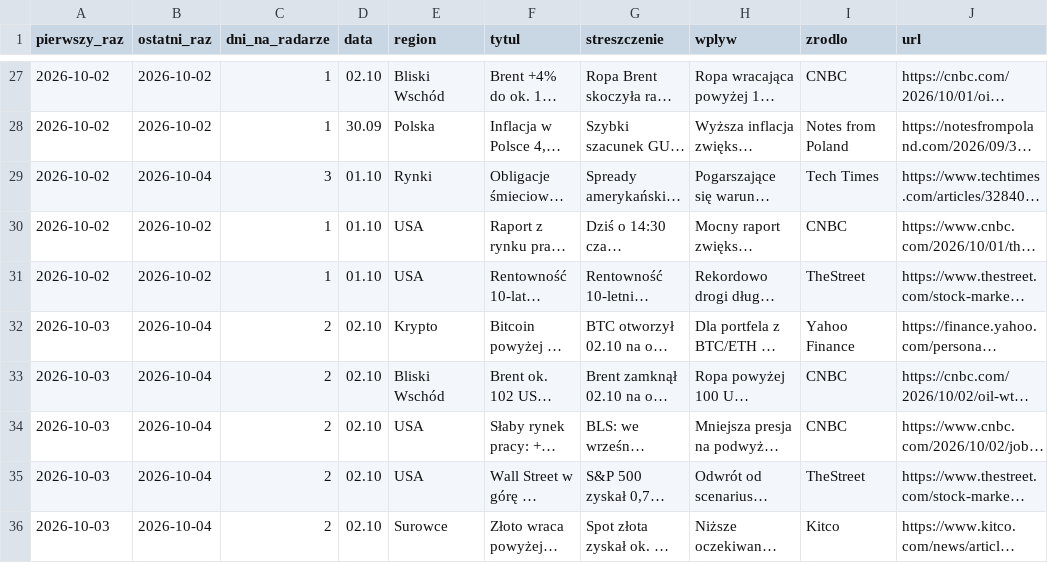
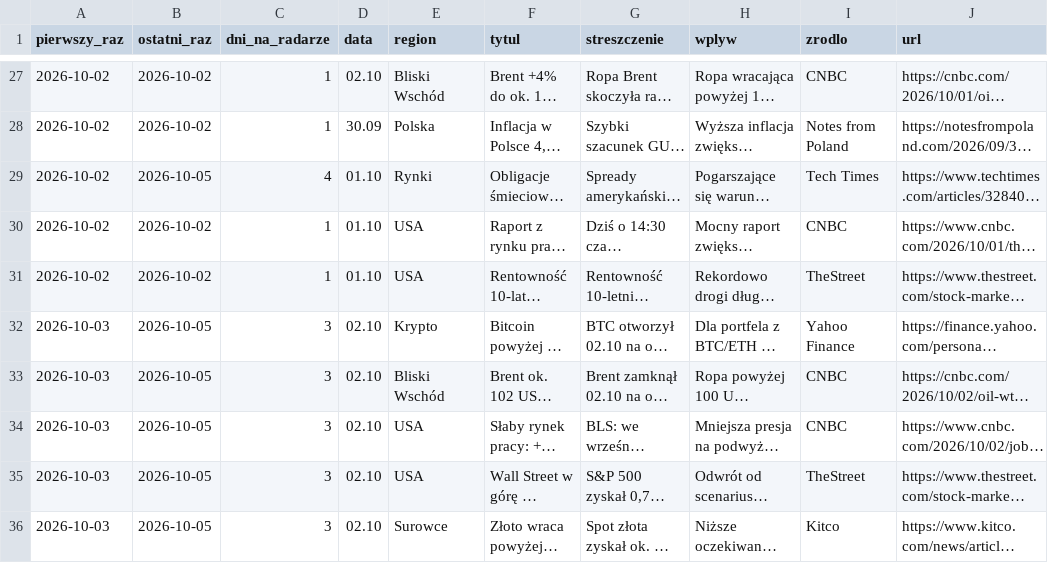
Before and after one commit to piotrgebala/radar-makro, a CSV file: wiadomosci.csv, drawn as a sheet; only a part is shown, gaps mark what is left out; long unchanged cells end in …; the diff names each change by its address in the sheet, - before the commit and + after, or states it on an @@ line.

```diff
--- a/wiadomosci.csv
+++ b/wiadomosci.csv
-B29 (ostatni_raz): 2026-10-04
+B29 (ostatni_raz): 2026-10-05
-C29 (dni_na_radarze): 3
+C29 (dni_na_radarze): 4
-B32:B36 (ostatni_raz): 2026-10-04
+B32:B36 (ostatni_raz): 2026-10-05
-C32:C36 (dni_na_radarze): 2
+C32:C36 (dni_na_radarze): 3
```
Also changed, not shown: sygnaly.csv, 1 other file.
